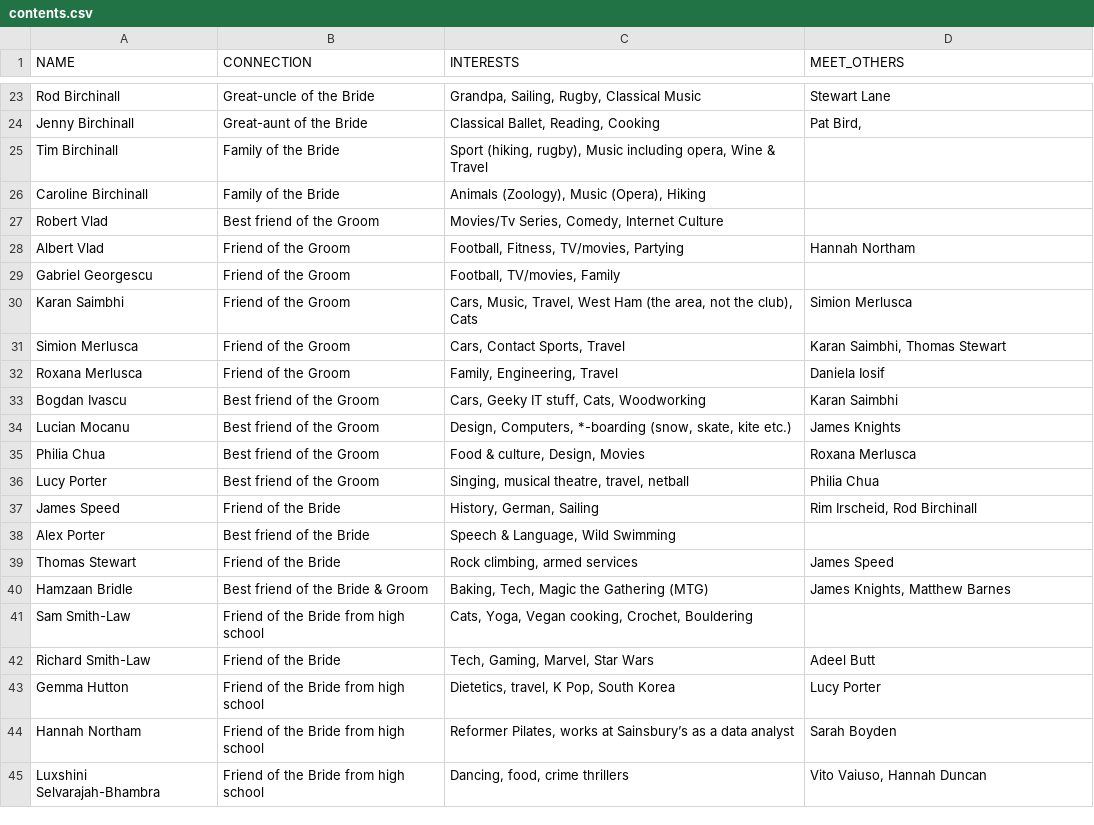
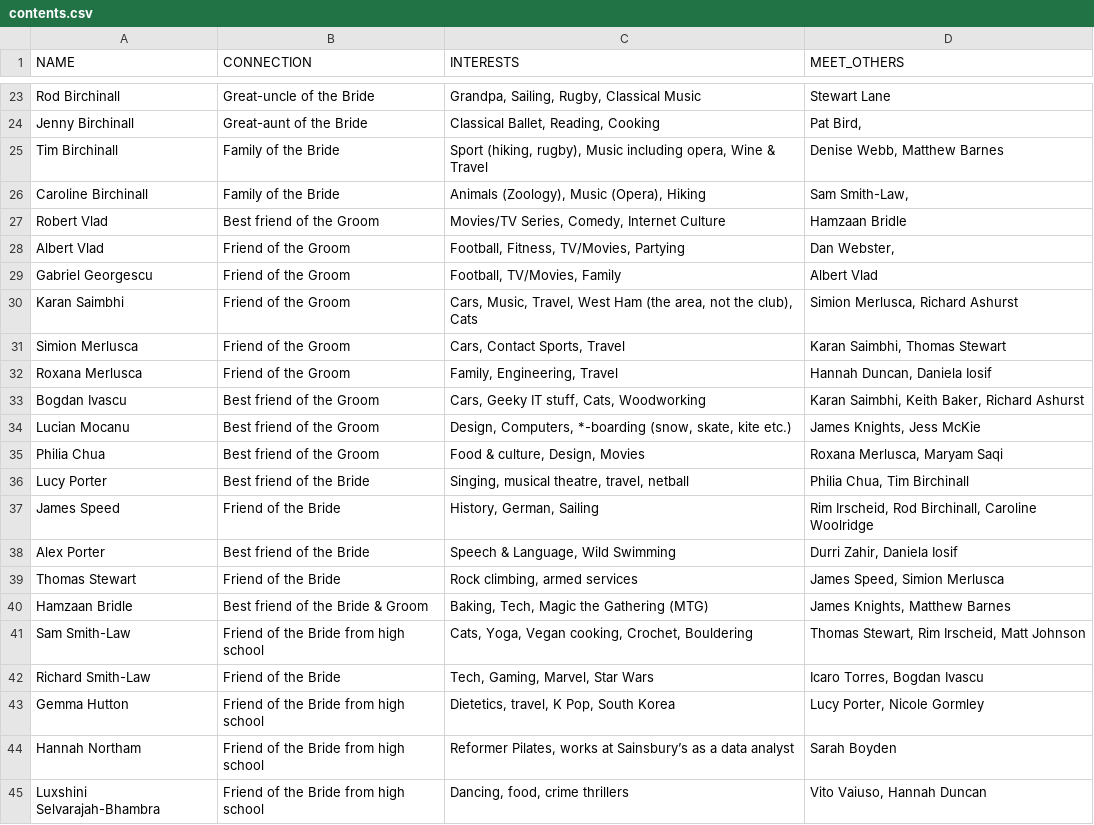
Before and after one commit to voboshi/wedding-qr-codes, a CSV file: contents.csv, drawn as a sheet; only a part is shown, gaps mark what is left out; the diff covers the shown part only.

```diff
--- a/contents.csv
+++ b/contents.csv
@@ -24,21 +24,21 @@ Rod Birchinall,Great-uncle of the Bride,"Grandpa, Sailing, Rugby, Classical Musi
 Jenny Birchinall,Great-aunt of the Bride,"Classical Ballet, Reading, Cooking","Pat Bird, "
-Tim Birchinall,Family of the Bride ,"Sport (hiking, rugby), Music including opera, Wine & Travel ",
-Caroline Birchinall,Family of the Bride ,"Animals (Zoology), Music (Opera), Hiking",
-Robert Vlad,Best friend of the Groom,"Movies/Tv Series, Comedy, Internet Culture",
-Albert Vlad,Friend of the Groom,"Football, Fitness, TV/movies, Partying",Hannah Northam
-Gabriel Georgescu,Friend of the Groom,"Football, TV/movies, Family",
-Karan Saimbhi,Friend of the Groom,"Cars, Music, Travel, West Ham (the area, not the club), Cats",Simion Merlusca
+Tim Birchinall,Family of the Bride ,"Sport (hiking, rugby), Music including opera, Wine & Travel ","Denise Webb, Matthew Barnes"
+Caroline Birchinall,Family of the Bride ,"Animals (Zoology), Music (Opera), Hiking","Sam Smith-Law,"
+Robert Vlad,Best friend of the Groom,"Movies/TV Series, Comedy, Internet Culture",Hamzaan Bridle
+Albert Vlad,Friend of the Groom,"Football, Fitness, TV/Movies, Partying","Dan Webster, "
+Gabriel Georgescu,Friend of the Groom,"Football, TV/Movies, Family",Albert Vlad
+Karan Saimbhi,Friend of the Groom,"Cars, Music, Travel, West Ham (the area, not the club), Cats","Simion Merlusca, Richard Ashurst"
 Simion Merlusca,Friend of the Groom,"Cars, Contact Sports, Travel","Karan Saimbhi, Thomas Stewart"
-Roxana Merlusca,Friend of the Groom,"Family, Engineering, Travel",Daniela Iosif
-Bogdan Ivascu,Best friend of the Groom,"Cars, Geeky IT stuff, Cats, Woodworking",Karan Saimbhi
-Lucian Mocanu,Best friend of the Groom,"Design, Computers, *-boarding (snow, skate, kite etc.)",James Knights
-Philia Chua,Best friend of the Groom,"Food & culture, Design, Movies",Roxana Merlusca
-Lucy Porter,Best friend of the Groom,"Singing, musical theatre, travel, netball ",Philia Chua
-James Speed,Friend of the Bride,"History, German, Sailing","Rim Irscheid, Rod Birchinall "
-Alex Porter,Best friend of the Bride,"Speech & Language, Wild Swimming",
-Thomas Stewart,Friend of the Bride,"Rock climbing, armed services",James Speed
+Roxana Merlusca,Friend of the Groom,"Family, Engineering, Travel","Hannah Duncan, Daniela Iosif"
+Bogdan Ivascu,Best friend of the Groom,"Cars, Geeky IT stuff, Cats, Woodworking","Karan Saimbhi, Keith Baker, Richard Ashurst"
+Lucian Mocanu,Best friend of the Groom,"Design, Computers, *-boarding (snow, skate, kite etc.)","James Knights, Jess McKie"
+Philia Chua,Best friend of the Groom,"Food & culture, Design, Movies","Roxana Merlusca, Maryam Saqi"
+Lucy Porter,Best friend of the Bride,"Singing, musical theatre, travel, netball ","Philia Chua, Tim Birchinall"
+James Speed,Friend of the Bride,"History, German, Sailing","Rim Irscheid, Rod Birchinall, Caroline Woolridge"
+Alex Porter,Best friend of the Bride,"Speech & Language, Wild Swimming","Durri Zahir, Daniela Iosif"
+Thomas Stewart,Friend of the Bride,"Rock climbing, armed services","James Speed, Simion Merlusca"
 Hamzaan Bridle,Best friend of the Bride & Groom,"Baking, Tech, Magic the Gathering (MTG) ","James Knights, Matthew Barnes"
-Sam Smith-Law,Friend of the Bride from high school,"Cats, Yoga, Vegan cooking, Crochet, Bouldering ",
-Richard Smith-Law,Friend of the Bride,"Tech, Gaming, Marvel, Star Wars ",Adeel Butt
-Gemma Hutton,Friend of the Bride from high school,"Dietetics, travel, K Pop, South Korea",Lucy Porter
+Sam Smith-Law,Friend of the Bride from high school,"Cats, Yoga, Vegan cooking, Crochet, Bouldering ","Thomas Stewart, Rim Irscheid, Matt Johnson"
+Richard Smith-Law,Friend of the Bride,"Tech, Gaming, Marvel, Star Wars ","Icaro Torres, Bogdan Ivascu"
+Gemma Hutton,Friend of the Bride from high school,"Dietetics, travel, K Pop, South Korea","Lucy Porter, Nicole Gormley"
 Hannah Northam,Friend of the Bride from high school,"Reformer Pilates, works at Sainsbury’s as a data analyst",Sarah Boyden
```
Also changed, not shown: 42 edited cells elsewhere in this file.
